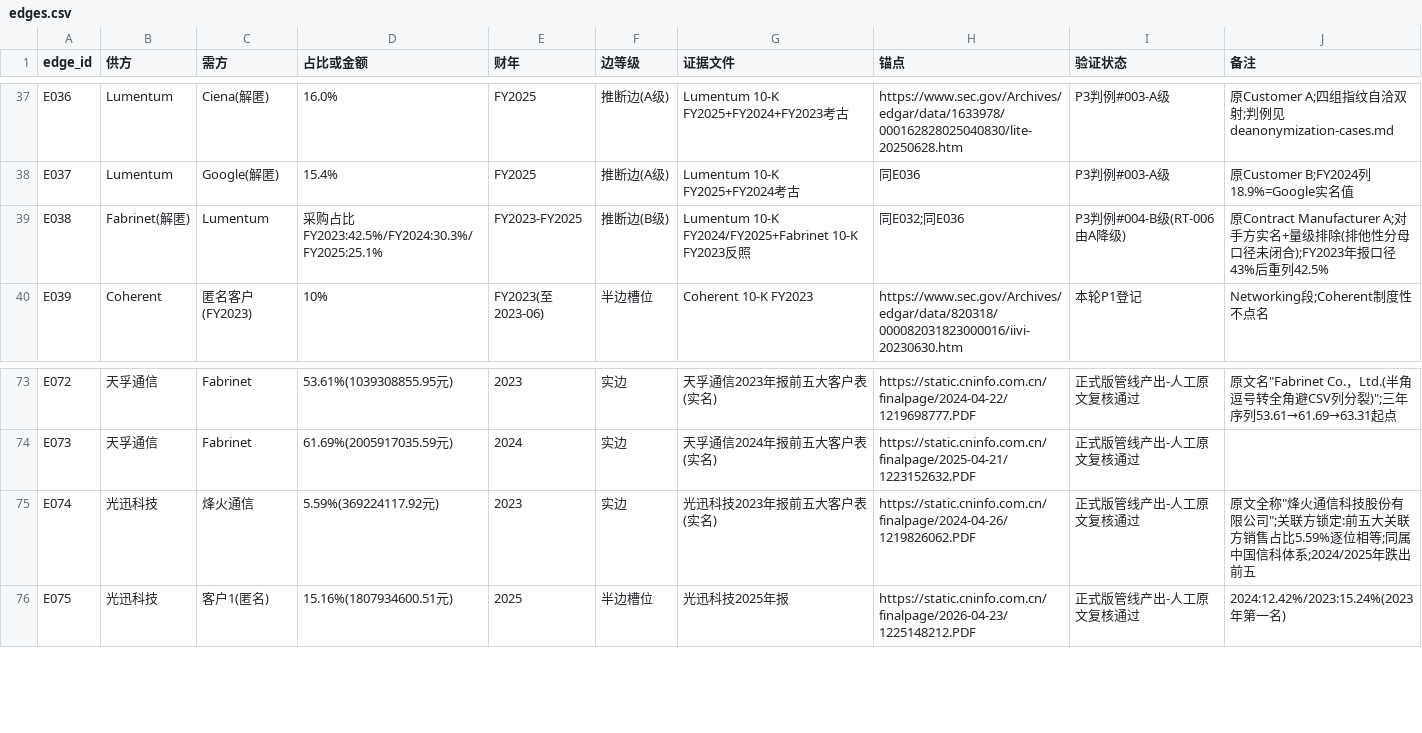
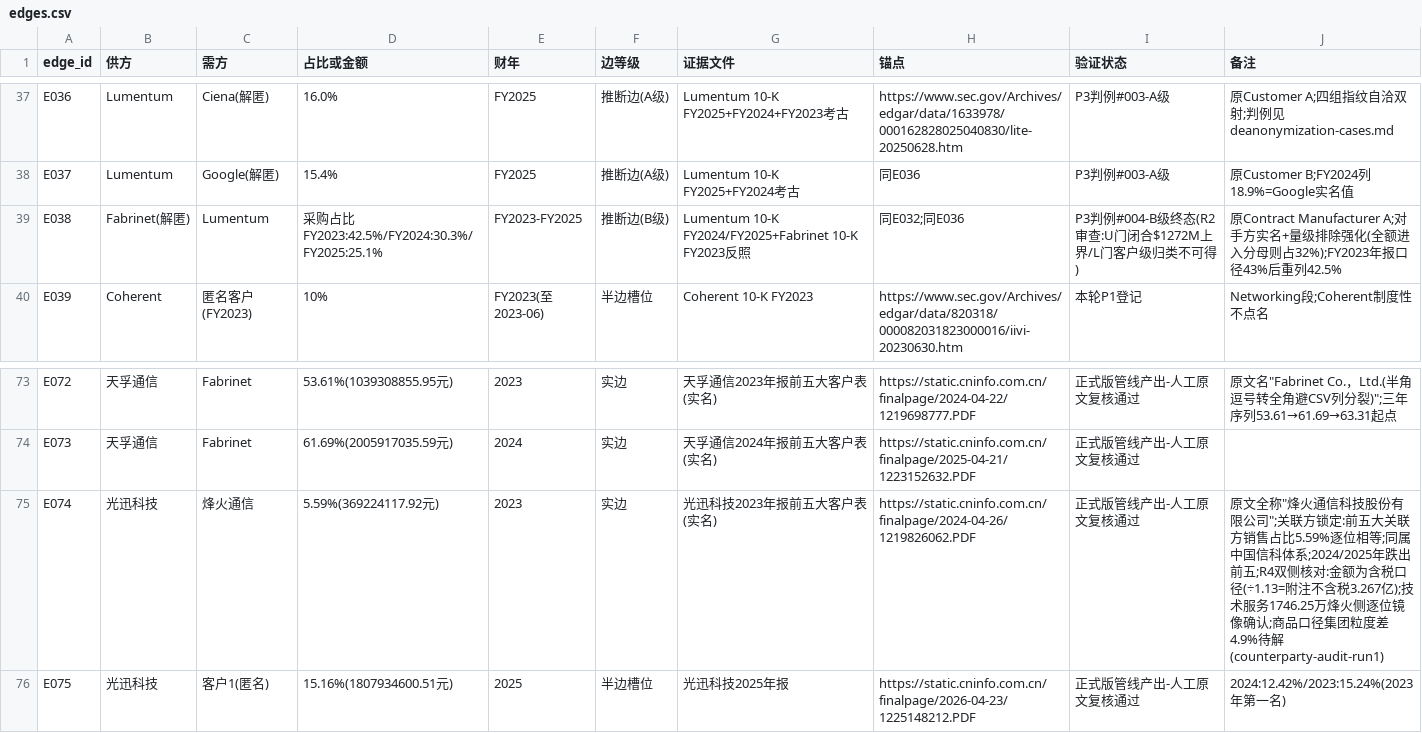
Before and after one commit to pojoker/workflow-rehearsal, a CSV file: output/edges.csv, drawn as a sheet; only a part is shown, gaps mark what is left out.

```diff
--- a/output/edges.csv
+++ b/output/edges.csv
@@ -38,3 +38,3 @@ E036,Lumentum,Ciena(解匿),16.0%,FY2025,推断边(A级),Lumentum 10-K FY2025+FY
 E037,Lumentum,Google(解匿),15.4%,FY2025,推断边(A级),Lumentum 10-K FY2025+FY2024考古,同E036,P3判例#003-A级,原Customer B;FY2024列18.9%=Google实名值
-E038,Fabrinet(解匿),Lumentum,采购占比FY2023:42.5%/FY2024:30.3%/FY2025:25.1%,FY2023-FY2025,推断边(B级),Lumentum 10-K FY2024/FY2025+Fabrinet 10-K FY2023反照,同E032;同E036,P3判例#004-B级(RT-006由A降级),原Contract Manufacturer A;对手方实名+量级排除(排他性分母口径未闭合);FY2023年报口径43%后重列42.5%
+E038,Fabrinet(解匿),Lumentum,采购占比FY2023:42.5%/FY2024:30.3%/FY2025:25.1%,FY2023-FY2025,推断边(B级),Lumentum 10-K FY2024/FY2025+Fabrinet 10-K FY2023反照,同E032;同E036,P3判例#004-B级终态(R2审查:U门闭合$1272M上界/L门客户级归类不可得),原Contract Manufacturer A;对手方实名+量级排除强化(全额进入分母则占32%);FY2023年报口径43%后重列42.5%
 E039,Coherent,匿名客户(FY2023),10%,FY2023(至2023-06),半边槽位,Coherent 10-K FY2023,https://www.sec.gov/Archives/edgar/data/820318/000082031823000016/iivi-20230630.htm,本轮P1登记,Networking段;Coherent制度性不点名
@@ -74,3 +74,3 @@ E072,天孚通信,Fabrinet,53.61%(1039308855.95元),2023,实边,天孚通信2023
 E073,天孚通信,Fabrinet,61.69%(2005917035.59元),2024,实边,天孚通信2024年报前五大客户表(实名),https://static.cninfo.com.cn/finalpage/2025-04-21/1223152632.PDF,正式版管线产出-人工原文复核通过,
-E074,光迅科技,烽火通信,5.59%(369224117.92元),2023,实边,光迅科技2023年报前五大客户表(实名),https://static.cninfo.com.cn/finalpage/2024-04-26/1219826062.PDF,正式版管线产出-人工原文复核通过,原文全称"烽火通信科技股份有限公司";关联方锁定:前五大关联方销售占比5.59%逐位相等;同属中国信科体系;2024/2025年跌出前五
+E074,光迅科技,烽火通信,5.59%(369224117.92元),2023,实边,光迅科技2023年报前五大客户表(实名),https://static.cninfo.com.cn/finalpage/2024-04-26/1219826062.PDF,正式版管线产出-人工原文复核通过,原文全称"烽火通信科技股份有限公司";关联方锁定:前五大关联方销售占比5.59%逐位相等;同属中国信科体系;2024/2025年跌出前五;R4双侧核对:金额为含税口径(÷1.13=附注不含税3.267亿);技术服务1746.25万烽火侧逐位镜像确认;商品口径集团粒度差4.9%待解(counterparty-audit-run1)
 E075,光迅科技,客户1(匿名),15.16%(1807934600.51元),2025,半边槽位,光迅科技2025年报,https://static.cninfo.com.cn/finalpage/2026-04-23/1225148212.PDF,正式版管线产出-人工原文复核通过,2024:12.42%/2023:15.24%(2023年第一名)
```
Also changed, not shown: 29 other files.
